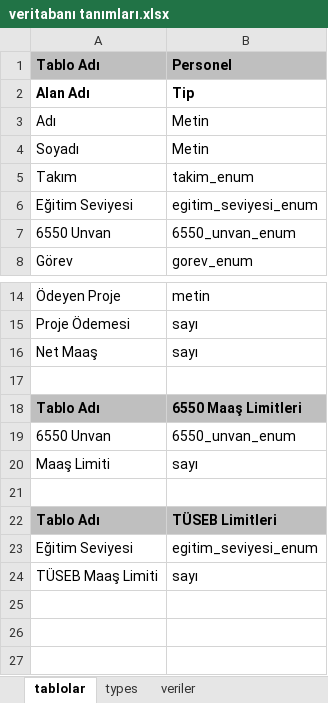
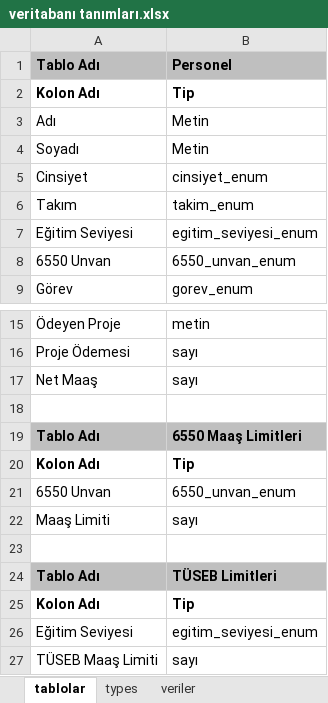
Before and after one commit to ozgurunam/maas, an Excel workbook: veritabanı tanımları.xlsx, sheet tablolar, drawn as a sheet; only a part is shown, gaps mark what is left out; values as stored, in another font and other column widths than the file's, no borders; the diff names each change by its address in the sheet, - before the commit and + after, or states it on an @@ line.

```diff
--- a/veritabanı tanımları.xlsx (sheet tablolar)
+++ b/veritabanı tanımları.xlsx (sheet tablolar)
-A2: Alan Adı
+A2: Kolon Adı
+row 5: Cinsiyet | cinsiyet_enum
+row 20: Kolon Adı | Tip
+row 25: Kolon Adı | Tip
```
Also changed, not shown: sheet types.
